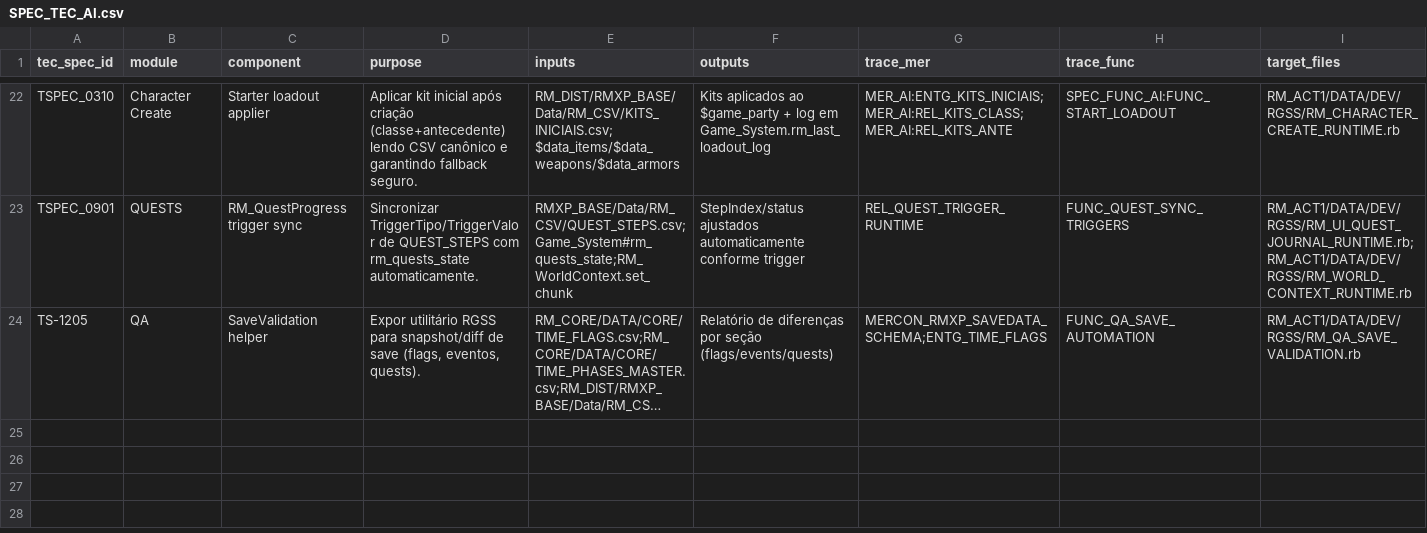
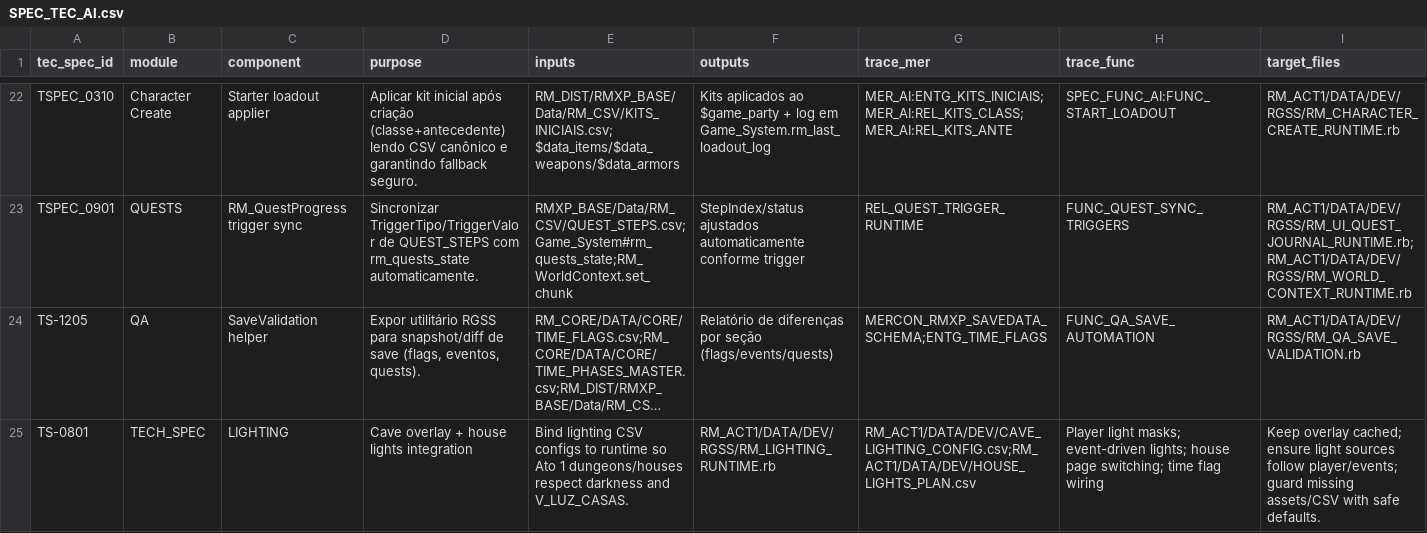
Before and after one commit to MartinFMelcop/Adventures_Unleashed_Rave_Master_Project, a CSV file: RM_CORE/DATA/GOV/SPEC_TEC_AI.csv, drawn as a sheet; only a part is shown, gaps mark what is left out; long unchanged cells end in …; rows hold the shown columns only; the diff names each change by its address in the sheet, - before the commit and + after, or states it on an @@ line.

```diff
--- a/RM_CORE/DATA/GOV/SPEC_TEC_AI.csv
+++ b/RM_CORE/DATA/GOV/SPEC_TEC_AI.csv
+row 25: TS-0801 | TECH_SPEC | LIGHTING | Cave overlay + house lights integration | Bind lighting CSV configs to runtime so Ato 1 dungeons/houses respect darkness and V_LUZ_CASAS. | RM_ACT1/DATA/DEV/RGSS/RM_LIGHTING_RUNTIME.rb | RM_ACT1/DATA/DEV/CAVE_LIGHTING_CONFIG.csv;RM_ACT1/DATA/DEV/HOUSE_LIGHTS_PLAN.csv | Player light masks; event-driven lights; house page switching; time flag wiring | Keep overlay cached; ensure light sources follow player/events; guard missing assets/CSV with safe defaults.
```
Also changed, not shown: RM_CORE/DATA/GOV/SPEC_FUNC_AI.csv, RM_CORE/DATA/GOV/TRACEABILITY_MAP.csv, 1 other file.
